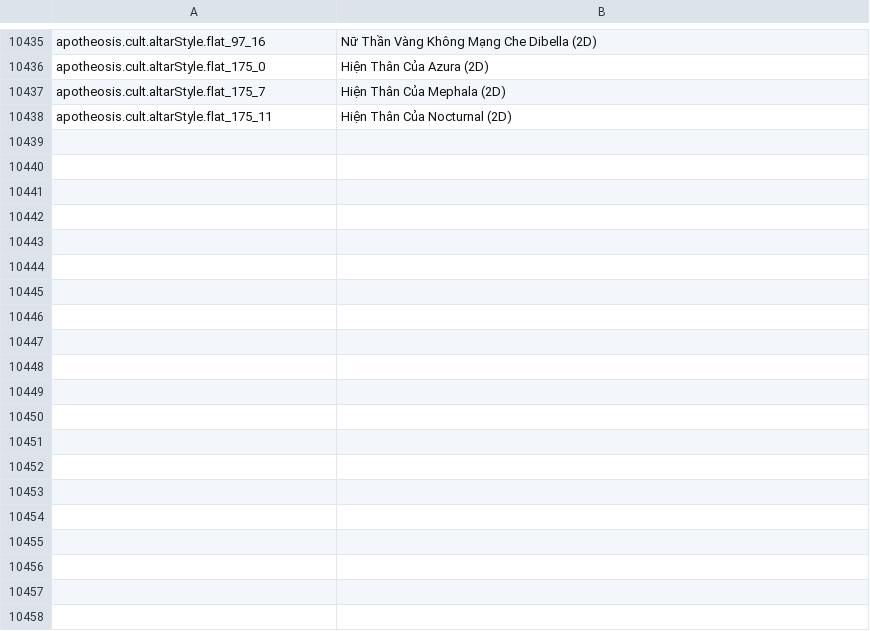
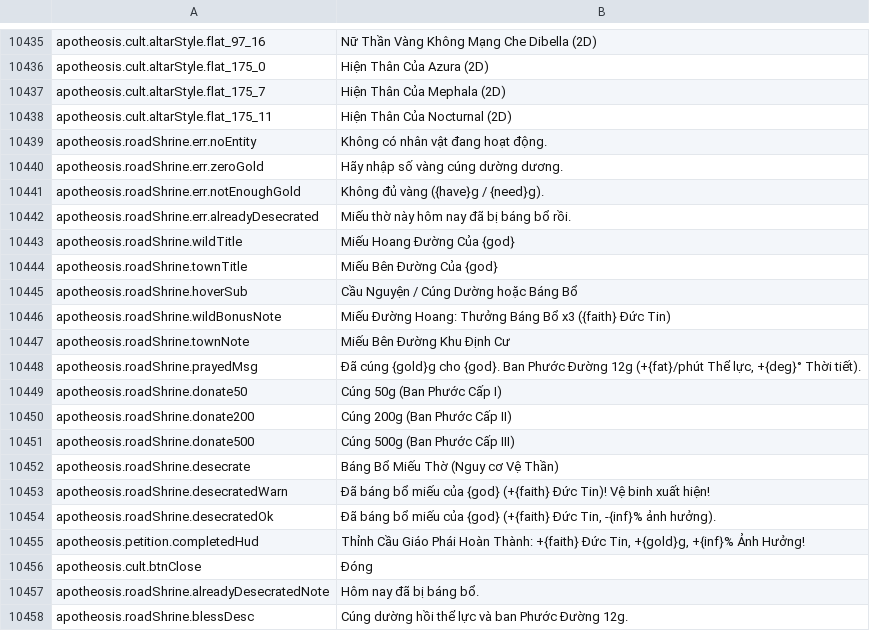
Before and after one commit to Chuz13/daggerfall-forever, a CSV file: locales/vi/Port_Strings.csv, drawn as a sheet; only a part is shown, gaps mark what is left out; the diff covers the shown part only.

Commit message:
feat(apotheosis): Stage 3.3 roadside shrines, travel interrupts, road blessing HUD, balance & pilgrim petitions

```diff
--- a/locales/vi/Port_Strings.csv
+++ b/locales/vi/Port_Strings.csv
@@ -10440 +10440,21 @@ apotheosis.cult.altarStyle.flat_175_7,"Hiện Thân Của Mephala (2D)"
 apotheosis.cult.altarStyle.flat_175_11,"Hiện Thân Của Nocturnal (2D)"
+apotheosis.roadShrine.err.noEntity,"Không có nhân vật đang hoạt động."
+apotheosis.roadShrine.err.zeroGold,"Hãy nhập số vàng cúng dường dương."
+apotheosis.roadShrine.err.notEnoughGold,"Không đủ vàng ({have}g / {need}g)."
+apotheosis.roadShrine.err.alreadyDesecrated,"Miếu thờ này hôm nay đã bị báng bổ rồi."
+apotheosis.roadShrine.wildTitle,"Miếu Hoang Đường Của {god}"
+apotheosis.roadShrine.townTitle,"Miếu Bên Đường Của {god}"
+apotheosis.roadShrine.hoverSub,"Cầu Nguyện / Cúng Dường hoặc Báng Bổ"
+apotheosis.roadShrine.wildBonusNote,"Miếu Đường Hoang: Thưởng Báng Bổ x3 ({faith} Đức Tin)"
+apotheosis.roadShrine.townNote,"Miếu Bên Đường Khu Định Cư"
+apotheosis.roadShrine.prayedMsg,"Đã cúng {gold}g cho {god}. Ban Phước Đường 12g (+{fat}/phút Thể lực, +{deg}° Thời tiết)."
+apotheosis.roadShrine.donate50,"Cúng 50g (Ban Phước Cấp I)"
+apotheosis.roadShrine.donate200,"Cúng 200g (Ban Phước Cấp II)"
+apotheosis.roadShrine.donate500,"Cúng 500g (Ban Phước Cấp III)"
+apotheosis.roadShrine.desecrate,"Báng Bổ Miếu Thờ (Nguy cơ Vệ Thần)"
+apotheosis.roadShrine.desecratedWarn,"Đã báng bổ miếu của {god} (+{faith} Đức Tin)! Vệ binh xuất hiện!"
+apotheosis.roadShrine.desecratedOk,"Đã báng bổ miếu của {god} (+{faith} Đức Tin, -{inf}% ảnh hưởng)."
+apotheosis.petition.completedHud,"Thỉnh Cầu Giáo Phái Hoàn Thành: +{faith} Đức Tin, +{gold}g, +{inf}% Ảnh Hưởng!"
+apotheosis.cult.btnClose,"Đóng"
+apotheosis.roadShrine.alreadyDesecratedNote,"Hôm nay đã bị báng bổ."
+apotheosis.roadShrine.blessDesc,"Cúng dường hồi thể lực và ban Phước Đường 12g."
```
Also changed, not shown: 41 added rows elsewhere in this file, locales/fr/Port_Strings.csv, locales/hu/Port_Strings.csv, 39 other files.
